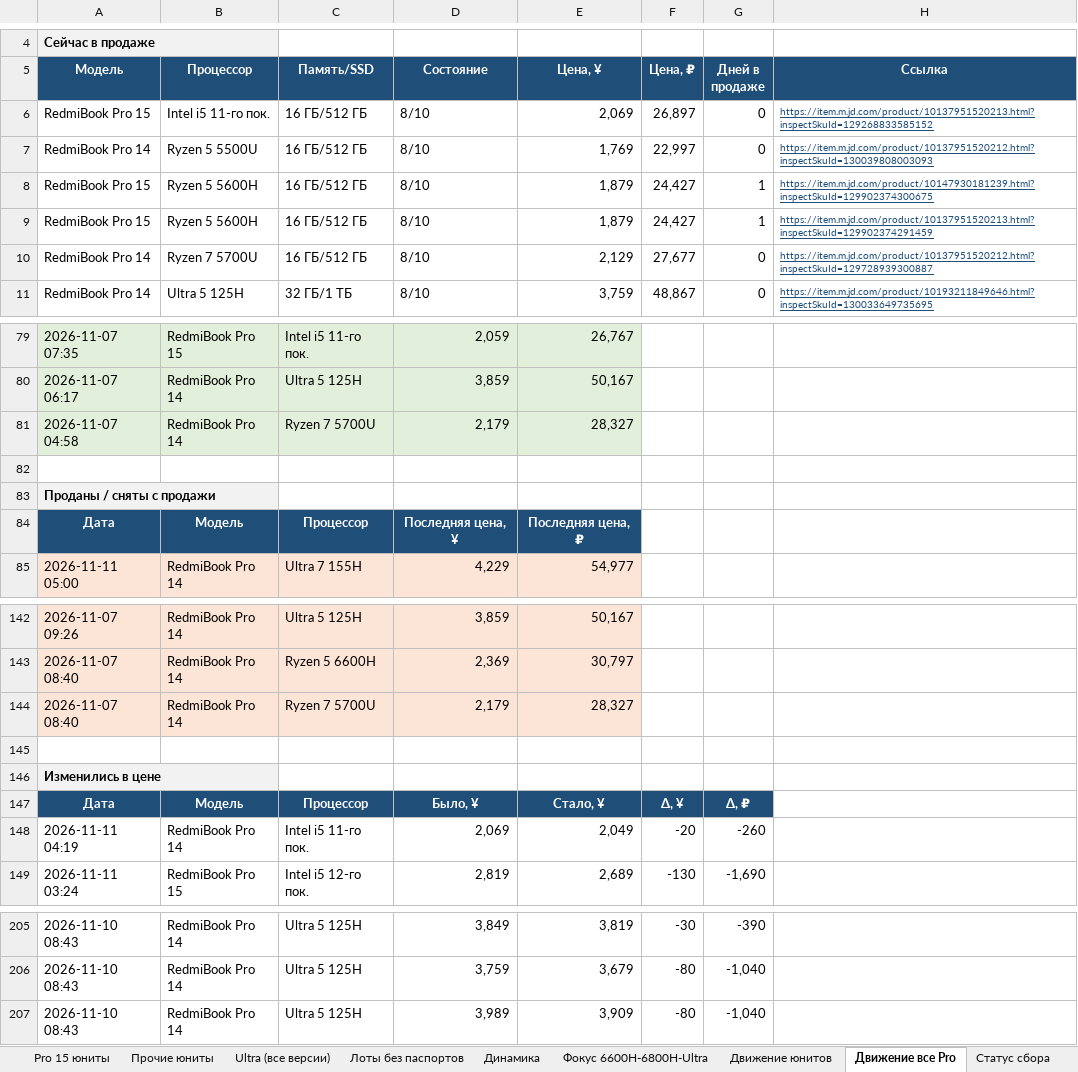
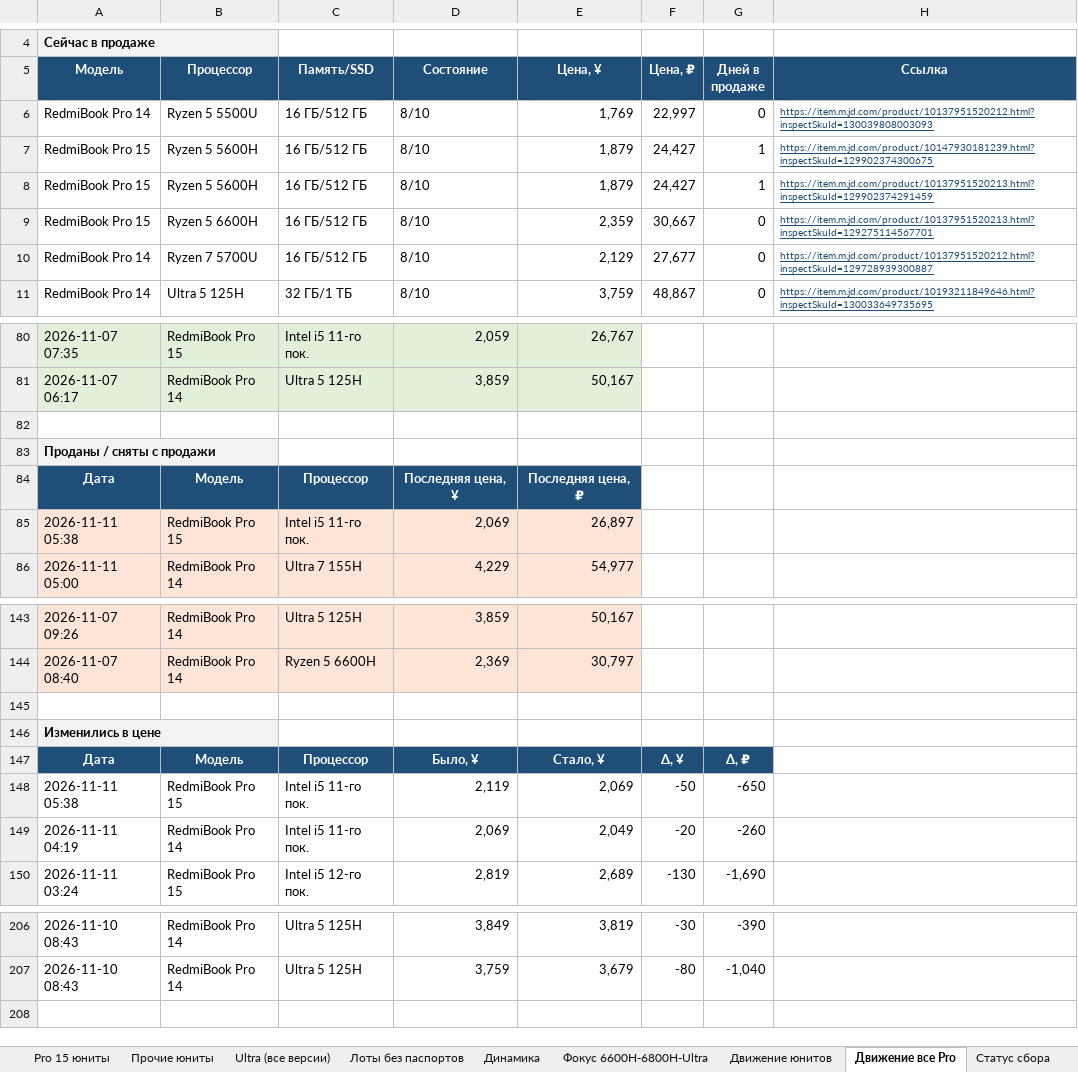
Before and after one commit to usmniko-spec/jd-laptops, an Excel workbook: redmibook_pro_auto.xlsx, sheet Движение все Pro, drawn as a sheet; only a part is shown, gaps mark what is left out; values as stored, in another font and other column widths than the file's, no borders; removed rows and columns are numbered as before the commit, all else as after; the diff covers the shown part only; the diff names each change by its address in the sheet, - before the commit and + after, or states it on an @@ line.

```diff
--- a/redmibook_pro_auto.xlsx (sheet Движение все Pro)
+++ b/redmibook_pro_auto.xlsx (sheet Движение все Pro)
-row 6: RedmiBook Pro 15 | Intel i5 11-го пок. | 16 ГБ/512 ГБ | 8/10 | 2,069 | 26,897 | 0 | https://item.m.jd.com/product/10137951520213.html?inspectSkuId=129268833585152
+row 9: RedmiBook Pro 15 | Ryzen 5 6600H | 16 ГБ/512 ГБ | 8/10 | 2,359 | 30,667 | 0 | https://item.m.jd.com/product/10137951520213.html?inspectSkuId=129275114567701
-row 81: 2026-11-07 04:58 | RedmiBook Pro 14 | Ryzen 7 5700U | 2,179 | 28,327
+row 85: 2026-11-11 05:38 | RedmiBook Pro 15 | Intel i5 11-го пок. | 2,069 | 26,897
-row 144: 2026-11-07 08:40 | RedmiBook Pro 14 | Ryzen 7 5700U | 2,179 | 28,327
+row 148: 2026-11-11 05:38 | RedmiBook Pro 15 | Intel i5 11-го пок. | 2,119 | 2,069 | -50 | -650
-row 207: 2026-11-10 08:43 | RedmiBook Pro 14 | Ultra 5 125H | 3,989 | 3,909 | -80 | -1,040
```
Also changed, not shown: 1 added row and 1 edited cell elsewhere in this sheet, sheet Динамика, sheet Фокус 6600H-6800H-Ultra, sheet Pro 15 юниты, sheet Движение юнитов, sheet Лоты без паспортов, sheet Сводка, 4 more sheets, charts or pictures, 4 other files.
